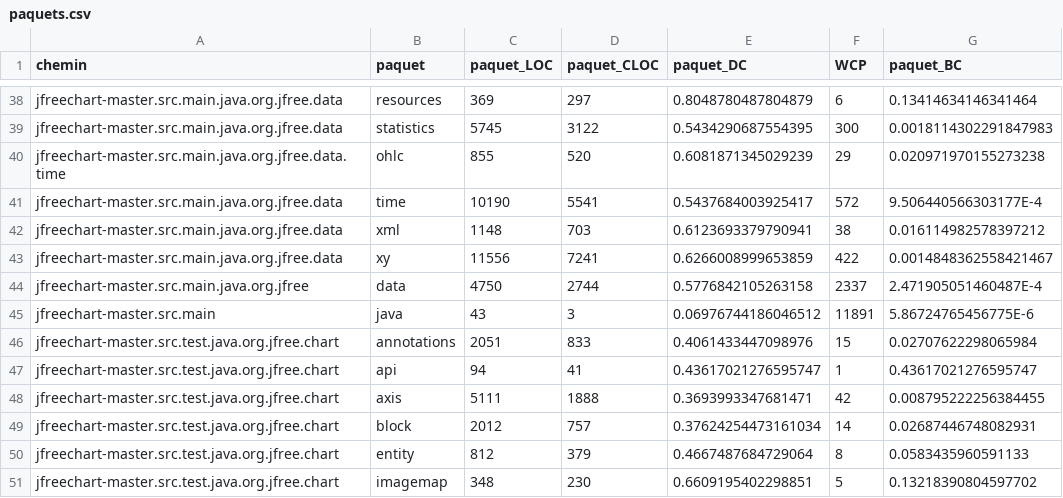
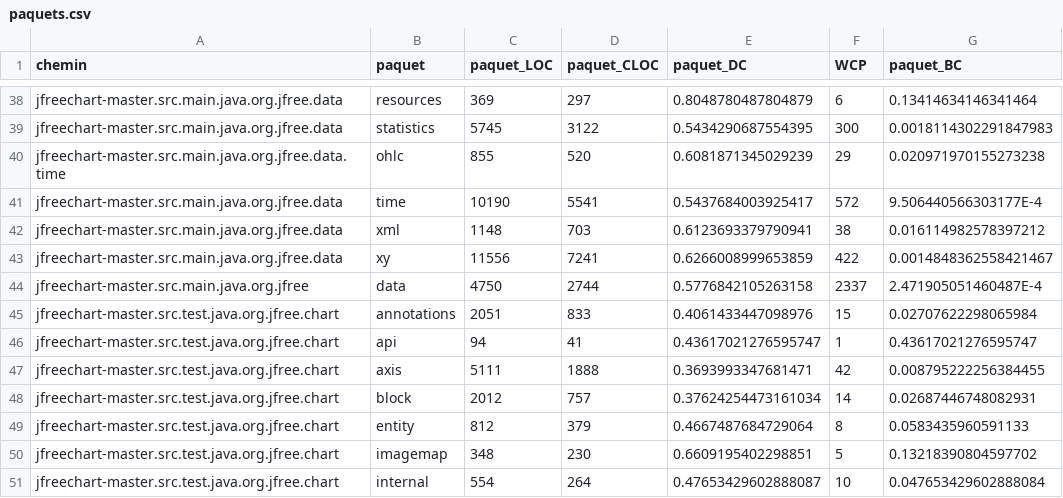
Before and after one commit to nisab3/ift3913_tp1, a CSV file: sauvegarde/paquets.csv, drawn as a sheet; only a part is shown, gaps mark what is left out; the shorter side is filled out with more unchanged rows.

```diff
--- a/sauvegarde/paquets.csv
+++ b/sauvegarde/paquets.csv
@@ -44,3 +44,2 @@ jfreechart-master.src.main.java.org.jfree.data,xy,11556,7241,0.6266008999653859,
 jfreechart-master.src.main.java.org.jfree,data,4750,2744,0.5776842105263158,2337,2.471905051460487E-4
-jfreechart-master.src.main,java,43,3,0.06976744186046512,11891,5.86724765456775E-6
 jfreechart-master.src.test.java.org.jfree.chart,annotations,2051,833,0.4061433447098976,15,0.02707622298065984
```
Also changed, not shown: sauvegarde/classes.csv, 2 other files.
